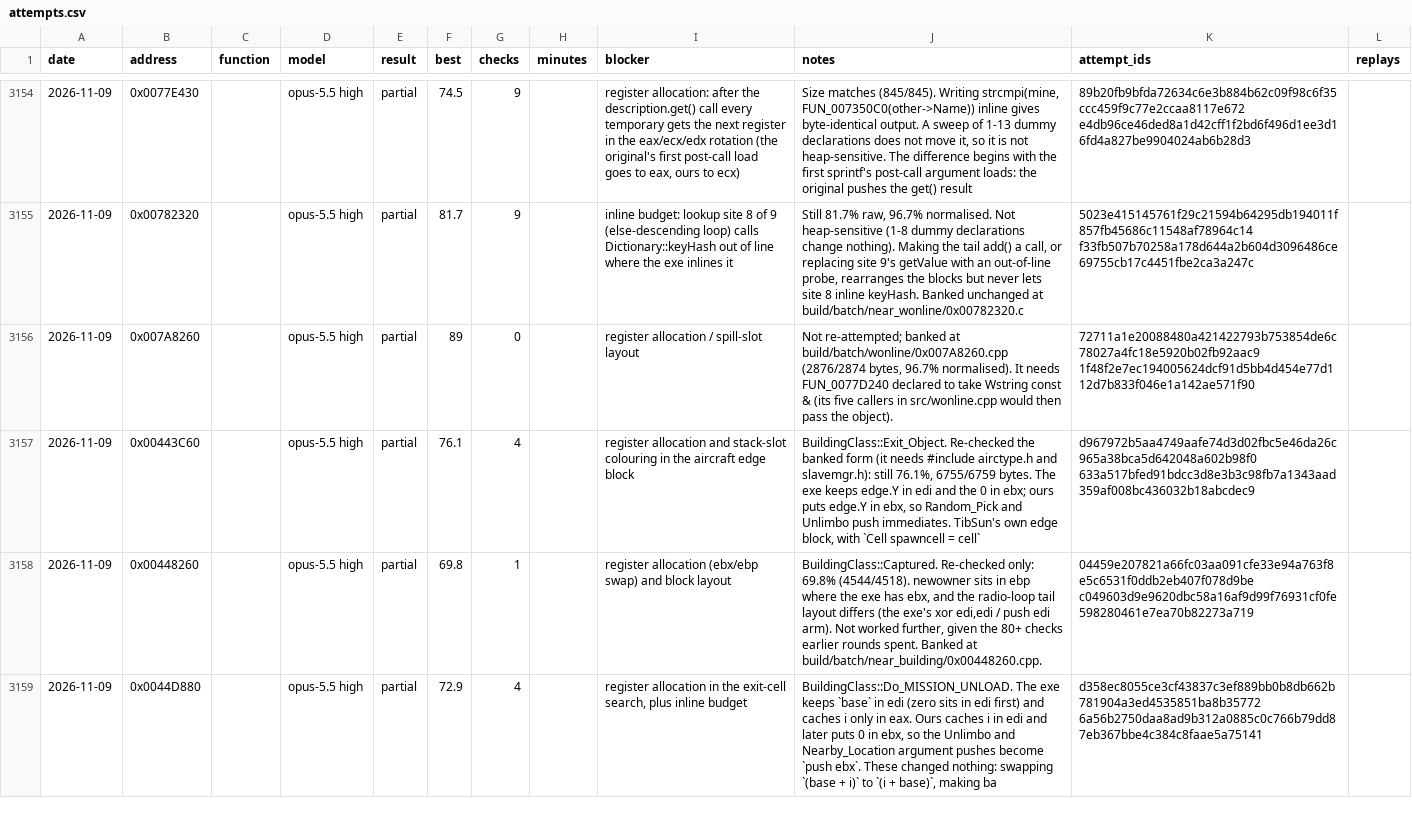
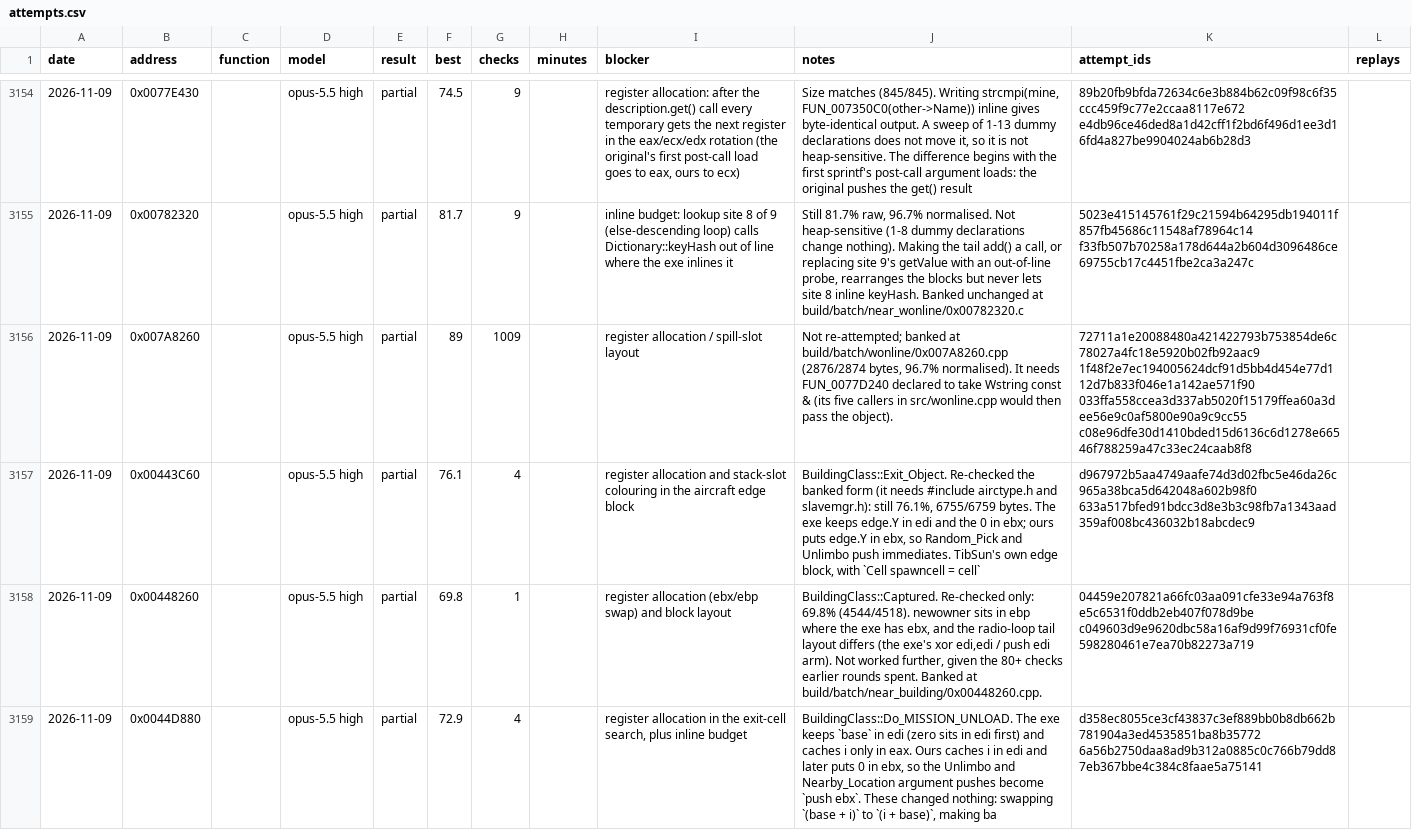
Before and after one commit to gibbo101/ra2-decomp, a CSV file: data/attempts.csv, drawn as a sheet; only a part is shown, gaps mark what is left out; the diff covers the shown part only; the diff names each change by its address in the sheet, - before the commit and + after, or states it on an @@ line.

```diff
--- a/data/attempts.csv
+++ b/data/attempts.csv
-G3156 (checks): 0
+G3156 (checks): 1009
-K3156 (attempt_ids): 72711a1e20088480a421422793b753854de6c78027a4fc18e5920b02fb92aac9 1f48f2e7ec194005624dcf91d5bb4d454e77d112d7b833f046e1a142ae571f90
+K3156 (attempt_ids): 72711a1e20088480a421422793b753854de6c78027a4fc18e5920b02fb92aac9 1f48f2e7ec194005624dcf91d5bb4d454e77d112d7b833f046e1a142ae571f90 033ffa558ccea3d337ab5020f15179ffea60a3dee56e9c0af5800e90a9c9cc55 c08e96dfe30d1410bded15d6136c6d1278e66546f788259a47c33ec24caab8f8
```
Also changed, not shown: 42 edited cells elsewhere in this file, 13 other files.
